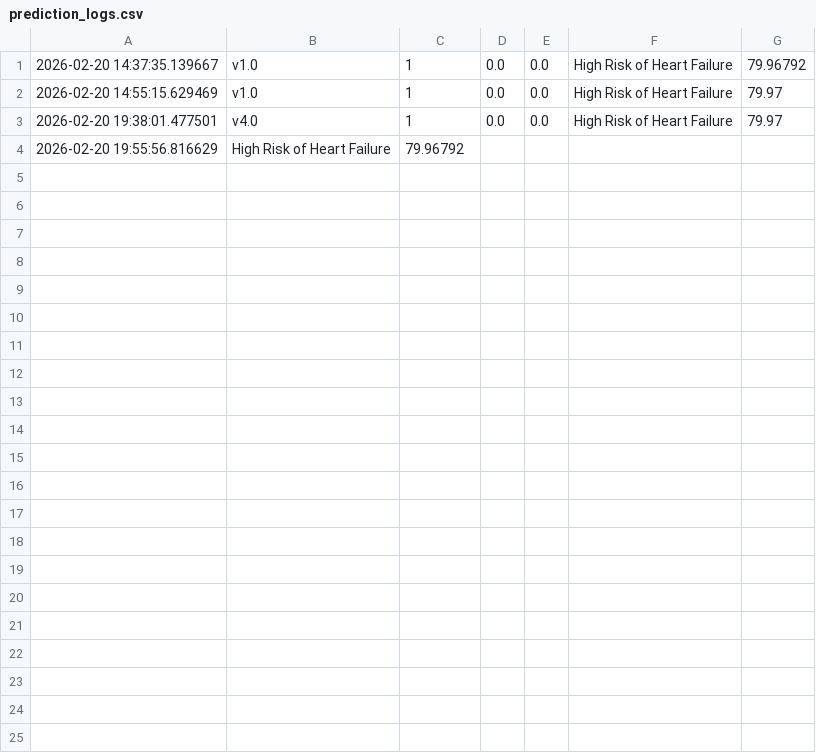
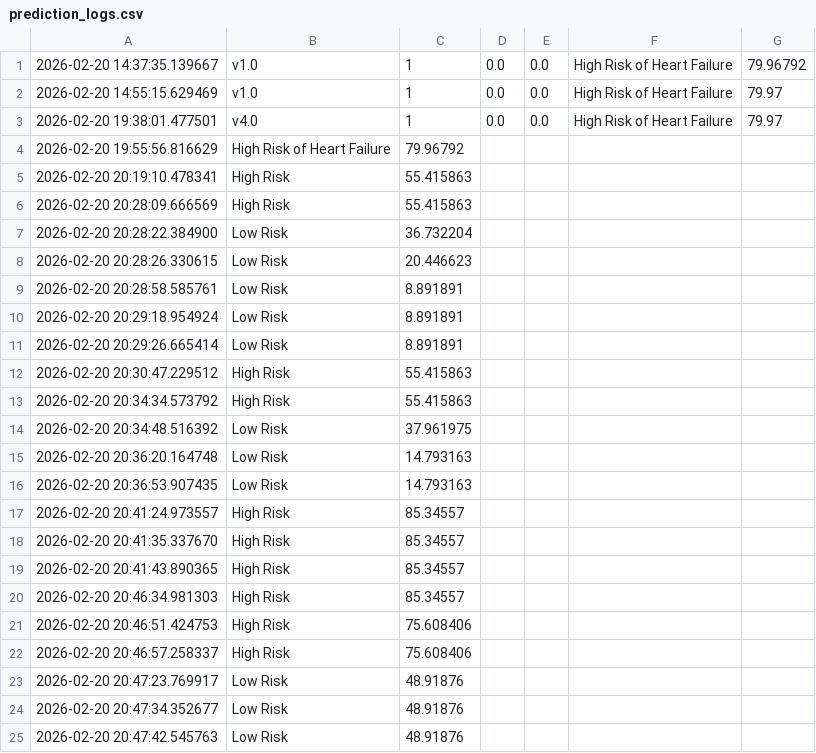
Before and after one commit to soumyadipta-ghosh473/HeartFailureProject, a CSV file: prediction_logs.csv, drawn as a sheet.

```diff
--- a/prediction_logs.csv
+++ b/prediction_logs.csv
@@ -4 +4,22 @@
 2026-02-20 19:55:56.816629,High Risk of Heart Failure,79.96792
+2026-02-20 20:19:10.478341,High Risk,55.415863
+2026-02-20 20:28:09.666569,High Risk,55.415863
+2026-02-20 20:28:22.384900,Low Risk,36.732204
+2026-02-20 20:28:26.330615,Low Risk,20.446623
+2026-02-20 20:28:58.585761,Low Risk,8.891891
+2026-02-20 20:29:18.954924,Low Risk,8.891891
+2026-02-20 20:29:26.665414,Low Risk,8.891891
+2026-02-20 20:30:47.229512,High Risk,55.415863
+2026-02-20 20:34:34.573792,High Risk,55.415863
+2026-02-20 20:34:48.516392,Low Risk,37.961975
+2026-02-20 20:36:20.164748,Low Risk,14.793163
+2026-02-20 20:36:53.907435,Low Risk,14.793163
+2026-02-20 20:41:24.973557,High Risk,85.34557
+2026-02-20 20:41:35.337670,High Risk,85.34557
+2026-02-20 20:41:43.890365,High Risk,85.34557
+2026-02-20 20:46:34.981303,High Risk,85.34557
+2026-02-20 20:46:51.424753,High Risk,75.608406
+2026-02-20 20:46:57.258337,High Risk,75.608406
+2026-02-20 20:47:23.769917,Low Risk,48.91876
+2026-02-20 20:47:34.352677,Low Risk,48.91876
+2026-02-20 20:47:42.545763,Low Risk,48.91876
```
Also changed, not shown: 4 other files.
